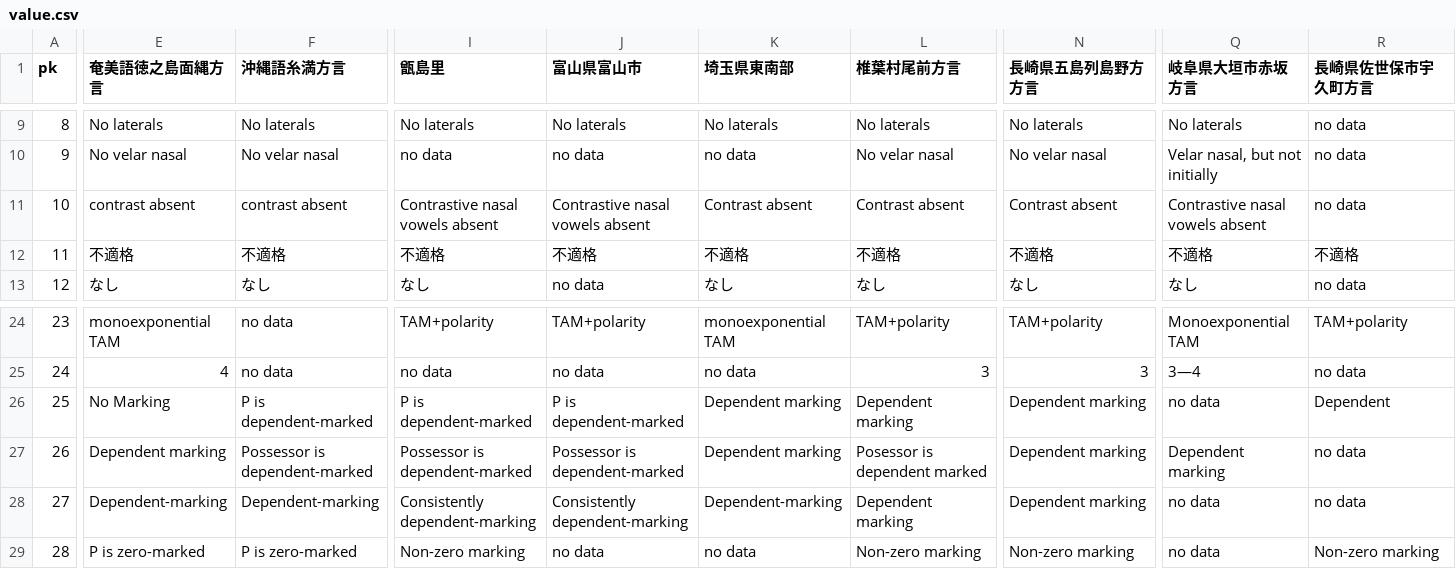
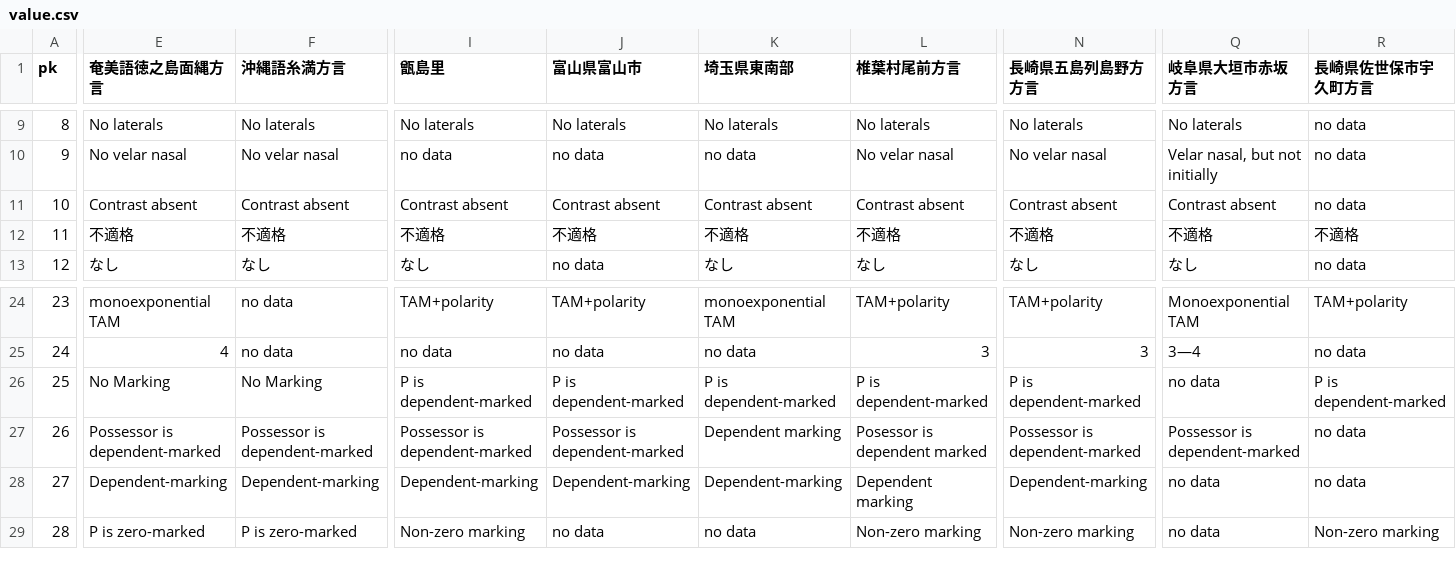
Before and after one commit to KATOKanji-0131/lajar-dataset, a CSV file: data/value.csv, drawn as a sheet; only a part is shown, gaps mark what is left out; the diff covers the shown part only; the diff names each change by its address in the sheet, - before the commit and + after, or states it on an @@ line.

```diff
--- a/data/value.csv
+++ b/data/value.csv
-E11 (奄美語徳之島面縄方言): contrast absent
+E11 (奄美語徳之島面縄方言): Contrast absent
-F11 (沖縄語糸満方言): contrast absent
+F11 (沖縄語糸満方言): Contrast absent
-I11 (甑島里): Contrastive nasal vowels absent
+I11 (甑島里): Contrast absent
-J11 (富山県富山市): Contrastive nasal vowels absent
+J11 (富山県富山市): Contrast absent
-Q11 (岐阜県大垣市赤坂方言): Contrastive nasal vowels absent
+Q11 (岐阜県大垣市赤坂方言): Contrast absent
-F26 (沖縄語糸満方言): P is dependent-marked
+F26 (沖縄語糸満方言): No Marking
-K26 (埼玉県東南部): Dependent marking
+K26 (埼玉県東南部): P is dependent-marked
-L26 (椎葉村尾前方言): Dependent marking
+L26 (椎葉村尾前方言): P is dependent-marked
-N26 (長崎県五島列島野方方言): Dependent marking
+N26 (長崎県五島列島野方方言): P is dependent-marked
-R26 (長崎県佐世保市宇久町方言): Dependent
+R26 (長崎県佐世保市宇久町方言): P is dependent-marked
-E27 (奄美語徳之島面縄方言): Dependent marking
+E27 (奄美語徳之島面縄方言): Possessor is dependent-marked
-N27 (長崎県五島列島野方方言): Dependent marking
+N27 (長崎県五島列島野方方言): Possessor is dependent-marked
-Q27 (岐阜県大垣市赤坂方言): Dependent marking
+Q27 (岐阜県大垣市赤坂方言): Possessor is dependent-marked
-I28 (甑島里): Consistently dependent-marking
+I28 (甑島里): Dependent-marking
-J28 (富山県富山市): Consistently dependent-marking
+J28 (富山県富山市): Dependent-marking
-N28 (長崎県五島列島野方方言): Dependent marking
+N28 (長崎県五島列島野方方言): Dependent-marking
```
Also changed, not shown: 2 edited cells elsewhere in this file, 1 other file.
